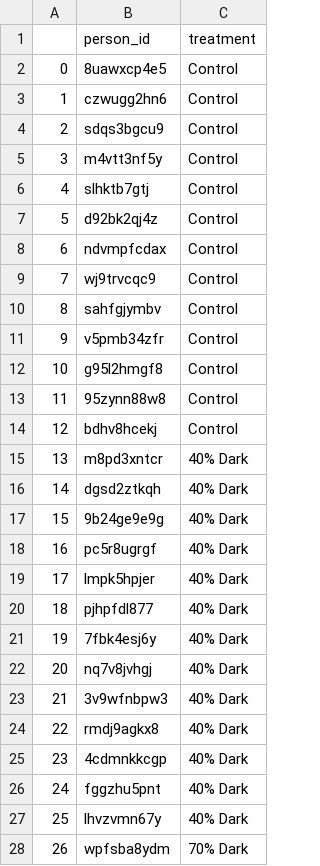
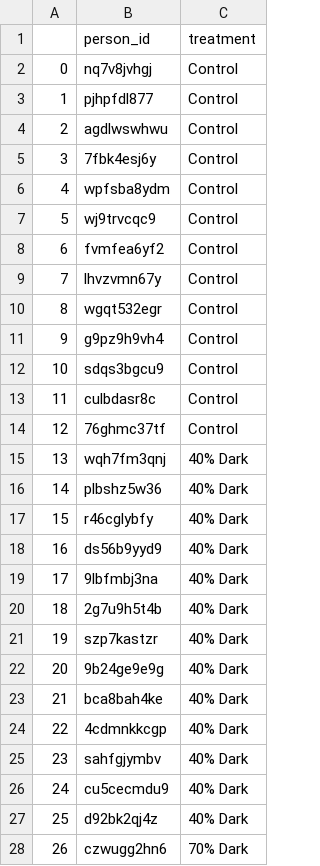
Before and after one commit to curtisjbradley/Stat323Islands, a CSV file: treatment_assignments.csv, drawn as a sheet; only a part is shown; the diff covers the shown part only.

```diff
--- a/treatment_assignments.csv
+++ b/treatment_assignments.csv
@@ -1,28 +1,28 @@
 ,person_id,treatment
-0,8uawxcp4e5,Control
-1,czwugg2hn6,Control
-2,sdqs3bgcu9,Control
-3,m4vtt3nf5y,Control
-4,slhktb7gtj,Control
-5,d92bk2qj4z,Control
-6,ndvmpfcdax,Control
-7,wj9trvcqc9,Control
-8,sahfgjymbv,Control
-9,v5pmb34zfr,Control
-10,g95l2hmgf8,Control
-11,95zynn88w8,Control
-12,bdhv8hcekj,Control
-13,m8pd3xntcr,40% Dark
-14,dgsd2ztkqh,40% Dark
-15,9b24ge9e9g,40% Dark
-16,pc5r8ugrgf,40% Dark
-17,lmpk5hpjer,40% Dark
-18,pjhpfdl877,40% Dark
-19,7fbk4esj6y,40% Dark
-20,nq7v8jvhgj,40% Dark
-21,3v9wfnbpw3,40% Dark
-22,rmdj9agkx8,40% Dark
-23,4cdmnkkcgp,40% Dark
-24,fggzhu5pnt,40% Dark
-25,lhvzvmn67y,40% Dark
-26,wpfsba8ydm,70% Dark
+0,nq7v8jvhgj,Control
+1,pjhpfdl877,Control
+2,agdlwswhwu,Control
+3,7fbk4esj6y,Control
+4,wpfsba8ydm,Control
+5,wj9trvcqc9,Control
+6,fvmfea6yf2,Control
+7,lhvzvmn67y,Control
+8,wgqt532egr,Control
+9,g9pz9h9vh4,Control
+10,sdqs3bgcu9,Control
+11,culbdasr8c,Control
+12,76ghmc37tf,Control
+13,wqh7fm3qnj,40% Dark
+14,plbshz5w36,40% Dark
+15,r46cglybfy,40% Dark
+16,ds56b9yyd9,40% Dark
+17,9lbfmbj3na,40% Dark
+18,2g7u9h5t4b,40% Dark
+19,szp7kastzr,40% Dark
+20,9b24ge9e9g,40% Dark
+21,bca8bah4ke,40% Dark
+22,4cdmnkkcgp,40% Dark
+23,sahfgjymbv,40% Dark
+24,cu5cecmdu9,40% Dark
+25,d92bk2qj4z,40% Dark
+26,czwugg2hn6,70% Dark
```
Also changed, not shown: 35 edited cells elsewhere in this file, chocolate_experiment_results.csv, 1 other file.
